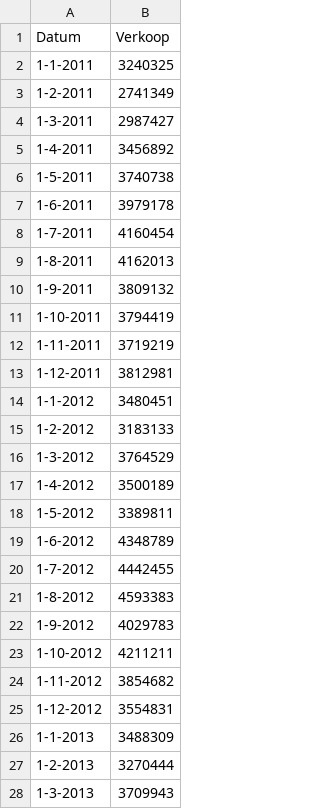
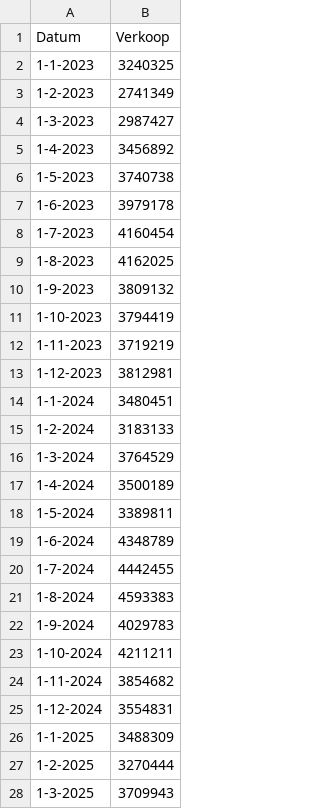
Before and after one commit to bwelman/excelanalyse, a CSV file: data/verkopen.csv, drawn as a sheet; only a part is shown; the diff covers the shown part only.

Commit message:
Wijzigingen conform andere studieboeken: - [Hulpbestand] in [Bestand]. - hulpbestanden.R in generate-zip.R Modernisering datums, oude datums vervangen door recentere datums

```diff
--- a/data/verkopen.csv
+++ b/data/verkopen.csv
@@ -1,28 +1,28 @@
 Datum,Verkoop
-1-1-2011,3240325
-1-2-2011,2741349
-1-3-2011,2987427
-1-4-2011,3456892
-1-5-2011,3740738
-1-6-2011,3979178
-1-7-2011,4160454
-1-8-2011,4162013
-1-9-2011,3809132
-1-10-2011,3794419
-1-11-2011,3719219
-1-12-2011,3812981
-1-1-2012,3480451
-1-2-2012,3183133
-1-3-2012,3764529
-1-4-2012,3500189
-1-5-2012,3389811
-1-6-2012,4348789
-1-7-2012,4442455
-1-8-2012,4593383
-1-9-2012,4029783
-1-10-2012,4211211
-1-11-2012,3854682
-1-12-2012,3554831
-1-1-2013,3488309
-1-2-2013,3270444
-1-3-2013,3709943
+1-1-2023,3240325
+1-2-2023,2741349
+1-3-2023,2987427
+1-4-2023,3456892
+1-5-2023,3740738
+1-6-2023,3979178
+1-7-2023,4160454
+1-8-2023,4162025
+1-9-2023,3809132
+1-10-2023,3794419
+1-11-2023,3719219
+1-12-2023,3812981
+1-1-2024,3480451
+1-2-2024,3183133
+1-3-2024,3764529
+1-4-2024,3500189
+1-5-2024,3389811
+1-6-2024,4348789
+1-7-2024,4442455
+1-8-2024,4593383
+1-9-2024,4029783
+1-10-2024,4211211
+1-11-2024,3854682
+1-12-2024,3554831
+1-1-2025,3488309
+1-2-2025,3270444
+1-3-2025,3709943
```
Also changed, not shown: 6 edited cells elsewhere in this file, 26 other files.
